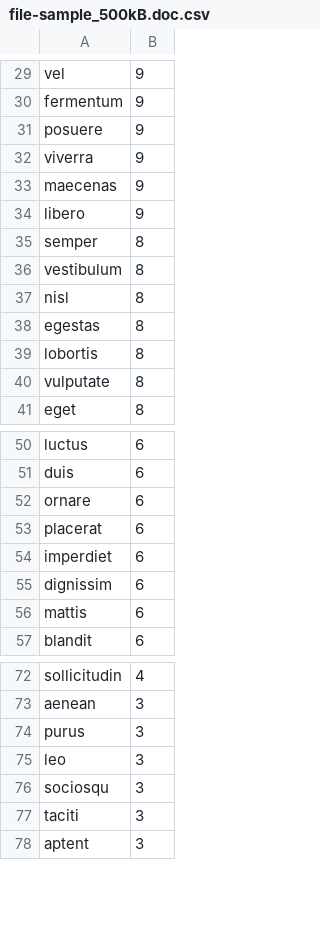
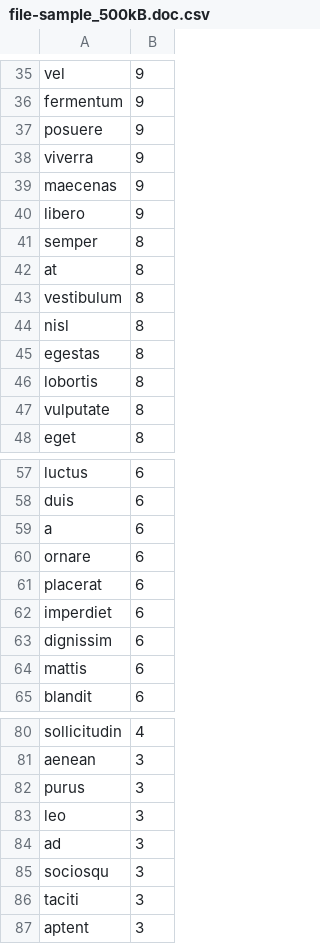
Before and after one commit to VDrews/RI, a CSV file: file-sample_500kB.doc.csv, drawn as a sheet; only a part is shown, gaps mark what is left out; the diff covers the shown part only.

```diff
--- a/file-sample_500kB.doc.csv
+++ b/file-sample_500kB.doc.csv
@@ -35,2 +41,3 @@ libero,9
 semper,8
+at,8
 vestibulum,8
@@ -51,2 +58,3 @@ luctus,6
 duis,6
+a,6
 ornare,6
@@ -75,2 +83,3 @@ purus,3
 leo,3
+ad,3
 sociosqu,3
```
Also changed, not shown: 8 added rows elsewhere in this file, Tika2122.pdf.csv, catalog.xml.csv, 4 other files.
